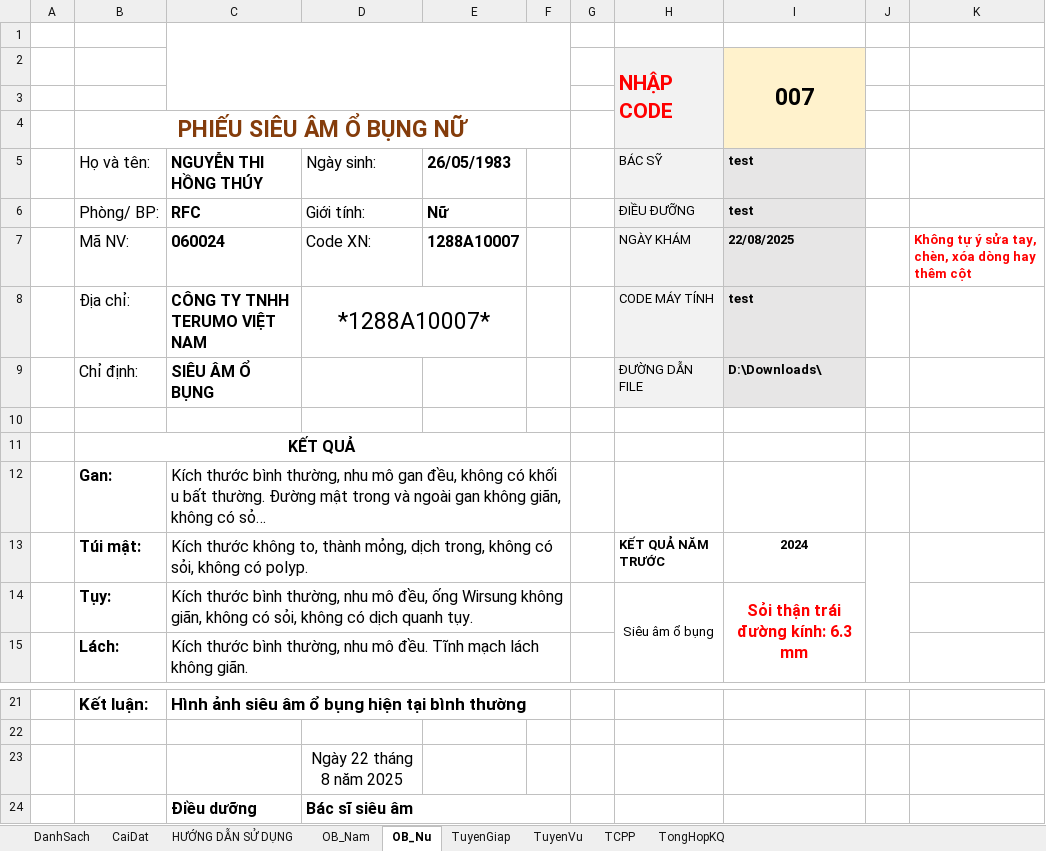
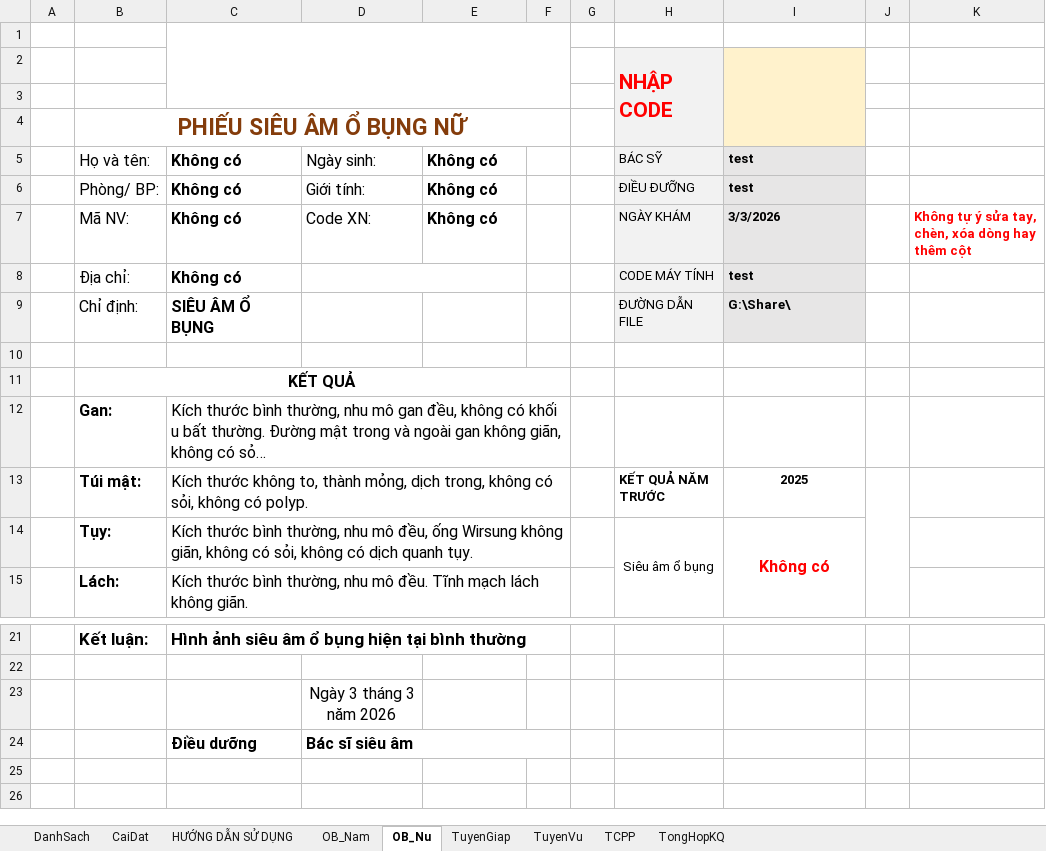
Before and after one commit to smile11041103/Phan_mem_excel, an Excel workbook: File siêu âm V2.xlsm, sheet OB_Nu, drawn as a sheet; only a part is shown, gaps mark what is left out; the shorter side is filled out with more unchanged rows; long unchanged cells end in …; values as stored, in another font and other column widths than the file's, no borders; charts and pictures not drawn; the diff names each change by its address in the sheet, - before the commit and + after, or states it on an @@ line.

```diff
--- a/File siêu âm V2.xlsm (sheet OB_Nu)
+++ b/File siêu âm V2.xlsm (sheet OB_Nu)
-I2: 007
+I2: (empty)
-C5: NGUYỄN THI HỒNG THÚY
+C5: Không có
-E5: 26/05/1983
+E5: Không có
-C6: RFC
+C6: Không có
-E6: Nữ
+E6: Không có
-C7: 060024
+C7: Không có
-E7: 1288A10007
+E7: Không có
-I7: 22/08/2025
+I7: 3/3/2026
-C8: CÔNG TY TNHH TERUMO VIỆT NAM
+C8: Không có
-D8: *1288A10007*
+D8: (empty)
-I9: D:\Downloads\
+I9: G:\Share\
-I13: 2024
+I13: 2025
-I14: Sỏi thận trái đường kính: 6.3 mm
+I14: Không có
-D23: Ngày 22 tháng 8 năm 2025
+D23: Ngày 3 tháng 3 năm 2026
```
Also changed, not shown: sheet TuyenGiap, sheet TCPP, sheet TuyenVu, sheet OB_Nam, sheet TongHopKQ, sheet CaiDat, 1 more sheet, charts or pictures.
